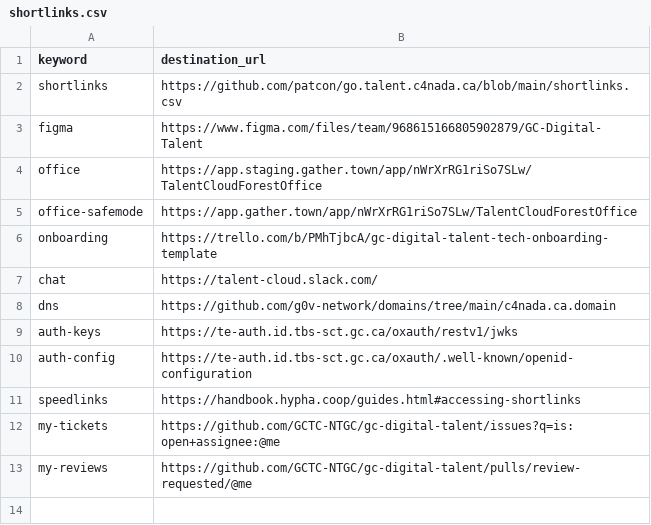
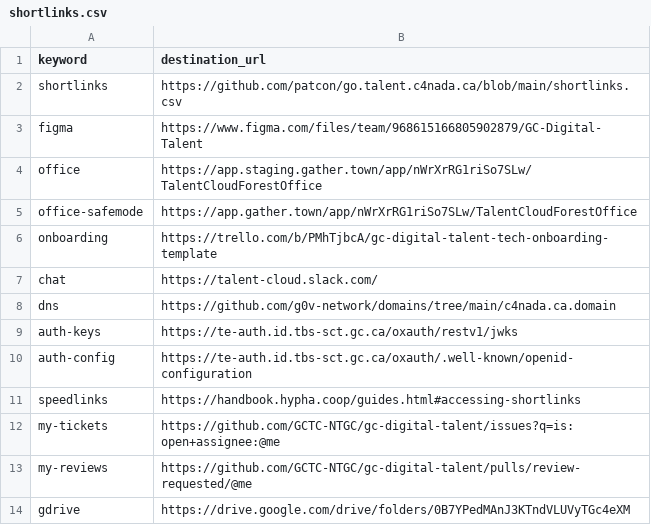
Before and after one commit to tristan-orourke/go.talent.c4nada.ca, a CSV file: shortlinks.csv, drawn as a sheet.

Commit message:
Added link to gdrive

```diff
--- a/shortlinks.csv
+++ b/shortlinks.csv
@@ -13 +13,2 @@ my-tickets,https://github.com/GCTC-NTGC/gc-digital-talent/issues?q=is:open+assig
 my-reviews,https://github.com/GCTC-NTGC/gc-digital-talent/pulls/review-requested/@me
+gdrive,https://drive.google.com/drive/folders/0B7YPedMAnJ3KTndVLUVyTGc4eXM
```
